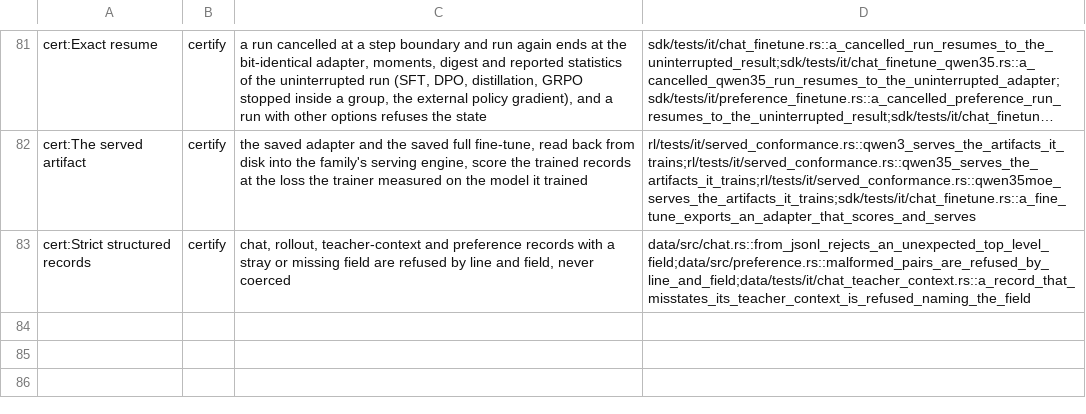
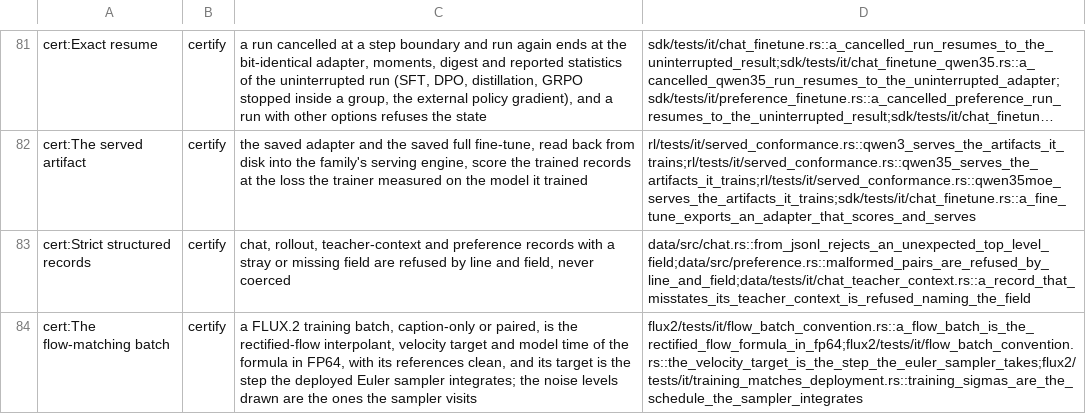
Before and after one commit to swedishembedded/brain, a TSV file: scripts/gates/training-capabilities.tsv, drawn as a sheet; only a part is shown, gaps mark what is left out; long unchanged cells end in …; the diff names each change by its address in the sheet, - before the commit and + after, or states it on an @@ line.

Commit message:
flux2: the flow-matching batch convention against the formula in FP64
make_flow_batch and its paired form are held to x_sigma = (1 - sigma) x0 +
sigma eps, the velocity target eps - x0, model time sigma, clean reference
tokens and the joint layout's RoPE tables, and the target is shown to be the
step the deployed Euler sampler integrates: d x_sigma / d sigma, from pure
noise at sigma 1 back to x0. Closes T032 and certifies the convention in the
training capability matrix.

```diff
--- a/scripts/gates/training-capabilities.tsv
+++ b/scripts/gates/training-capabilities.tsv
+row 84: cert:The flow-matching batch | certify | a FLUX.2 training batch, caption-only or paired, is the rectified-flow interpolant, velocity target and model time of the formula in FP64, with its references clean, and its target is the step the deployed Euler sampler integrates; the noise levels drawn are the ones the sampler visits | flux2/tests/it/flow_batch_convention.rs::a_flow_batch_is_the_rectified_flow_formula_in_fp64;flux2/tests/it/flow_batch_convention.rs::the_velocity_target_is_the_step_the_euler_sampler_takes;flux2/tests/it/training_matches_deployment.rs::training_sigmas_are_the_schedule_the_sampler_integrates
```
Also changed, not shown: 4 other files.
